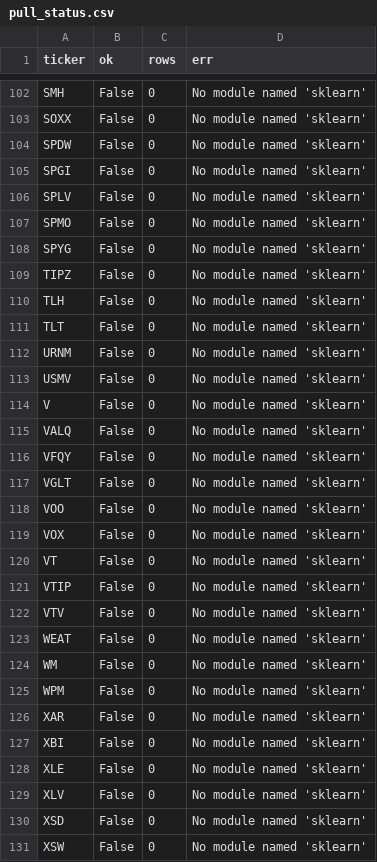
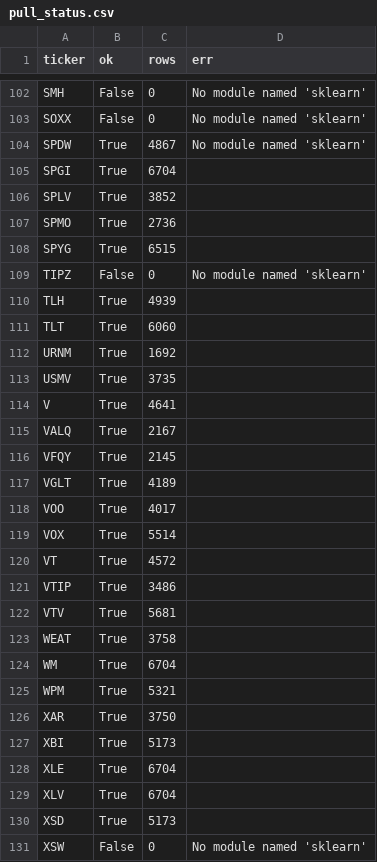
Before and after one commit to sad-kitten/etf-eod, a CSV file: pull_status.csv, drawn as a sheet; only a part is shown, gaps mark what is left out; the diff covers the shown part only.

```diff
--- a/pull_status.csv
+++ b/pull_status.csv
@@ -103,29 +103,29 @@ SMH,False,0,No module named 'sklearn'
 SOXX,False,0,No module named 'sklearn'
-SPDW,False,0,No module named 'sklearn'
-SPGI,False,0,No module named 'sklearn'
-SPLV,False,0,No module named 'sklearn'
-SPMO,False,0,No module named 'sklearn'
-SPYG,False,0,No module named 'sklearn'
+SPDW,True,4867,No module named 'sklearn'
+SPGI,True,6704,
+SPLV,True,3852,
+SPMO,True,2736,
+SPYG,True,6515,
 TIPZ,False,0,No module named 'sklearn'
-TLH,False,0,No module named 'sklearn'
-TLT,False,0,No module named 'sklearn'
-URNM,False,0,No module named 'sklearn'
-USMV,False,0,No module named 'sklearn'
-V,False,0,No module named 'sklearn'
-VALQ,False,0,No module named 'sklearn'
-VFQY,False,0,No module named 'sklearn'
-VGLT,False,0,No module named 'sklearn'
-VOO,False,0,No module named 'sklearn'
-VOX,False,0,No module named 'sklearn'
-VT,False,0,No module named 'sklearn'
-VTIP,False,0,No module named 'sklearn'
-VTV,False,0,No module named 'sklearn'
-WEAT,False,0,No module named 'sklearn'
-WM,False,0,No module named 'sklearn'
-WPM,False,0,No module named 'sklearn'
-XAR,False,0,No module named 'sklearn'
-XBI,False,0,No module named 'sklearn'
-XLE,False,0,No module named 'sklearn'
-XLV,False,0,No module named 'sklearn'
-XSD,False,0,No module named 'sklearn'
+TLH,True,4939,
+TLT,True,6060,
+URNM,True,1692,
+USMV,True,3735,
+V,True,4641,
+VALQ,True,2167,
+VFQY,True,2145,
+VGLT,True,4189,
+VOO,True,4017,
+VOX,True,5514,
+VT,True,4572,
+VTIP,True,3486,
+VTV,True,5681,
+WEAT,True,3758,
+WM,True,6704,
+WPM,True,5321,
+XAR,True,3750,
+XBI,True,5173,
+XLE,True,6704,
+XLV,True,6704,
+XSD,True,5173,
 XSW,False,0,No module named 'sklearn'
```
Also changed, not shown: 3 edited cells elsewhere in this file, 27 other files.
